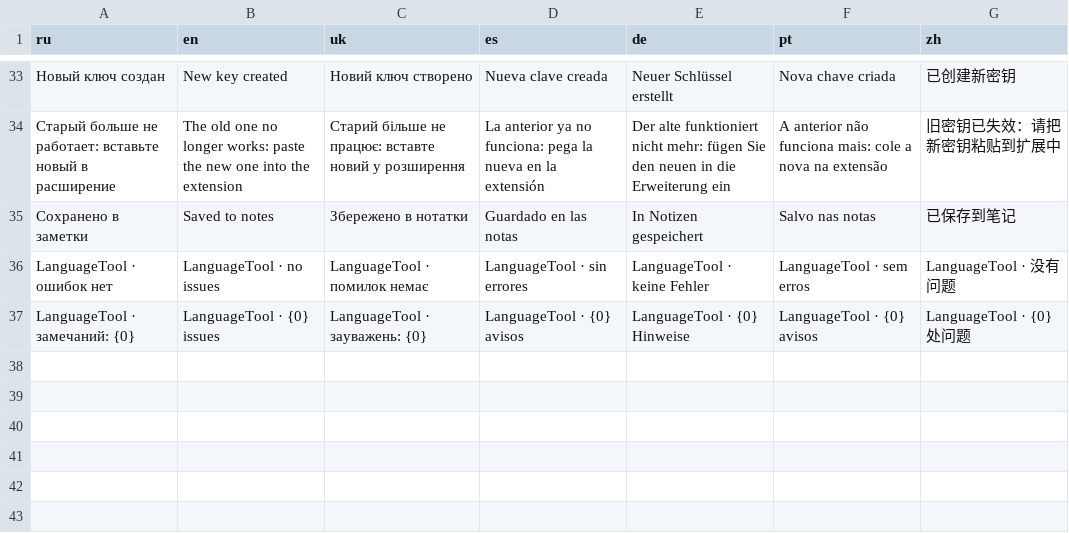
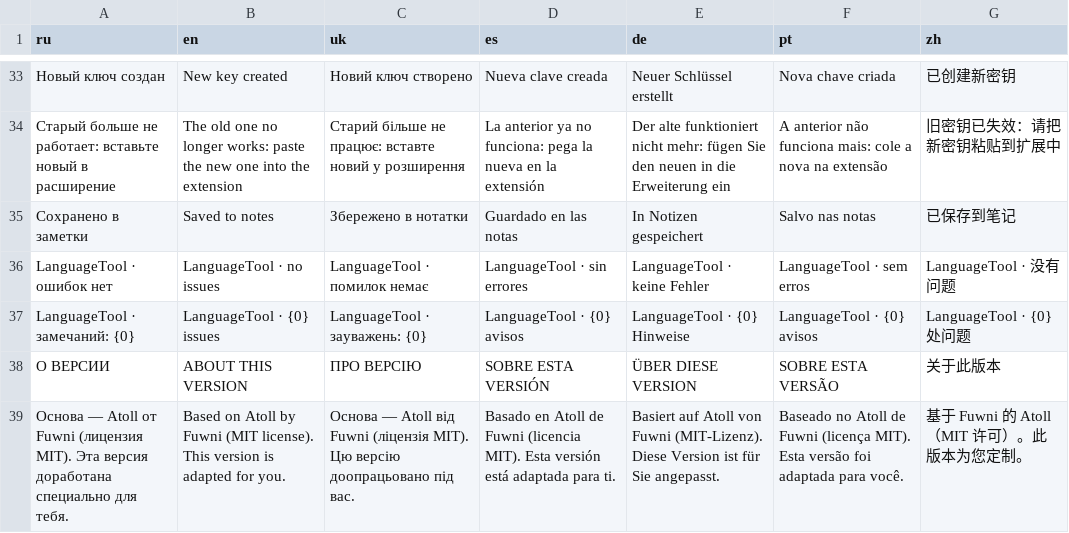
Before and after one commit to Mieqk/dynamic-island-windows, a TSV file: tools/i18n/strings4.tsv, drawn as a sheet; only a part is shown, gaps mark what is left out.

```diff
--- a/tools/i18n/strings4.tsv
+++ b/tools/i18n/strings4.tsv
@@ -37 +37,3 @@ LanguageTool · ошибок нет	LanguageTool · no issues	LanguageTool · п
 LanguageTool · замечаний: {0}	LanguageTool · {0} issues	LanguageTool · зауважень: {0}	LanguageTool · {0} avisos	LanguageTool · {0} Hinweise	LanguageTool · {0} avisos	LanguageTool · {0} 处问题
+О ВЕРСИИ	ABOUT THIS VERSION	ПРО ВЕРСІЮ	SOBRE ESTA VERSIÓN	ÜBER DIESE VERSION	SOBRE ESTA VERSÃO	关于此版本
+Основа — Atoll от Fuwni (лицензия MIT). Эта версия доработана специально для тебя.	Based on Atoll by Fuwni (MIT license). This version is adapted for you.	Основа — Atoll від Fuwni (ліцензія MIT). Цю версію доопрацьовано під вас.	Basado en Atoll de Fuwni (licencia MIT). Esta versión está adaptada para ti.	Basiert auf Atoll von Fuwni (MIT-Lizenz). Diese Version ist für Sie angepasst.	Baseado no Atoll de Fuwni (licença MIT). Esta versão foi adaptada para você.	基于 Fuwni 的 Atoll（MIT 许可）。此版本为您定制。
```
Also changed, not shown: 16 other files.
